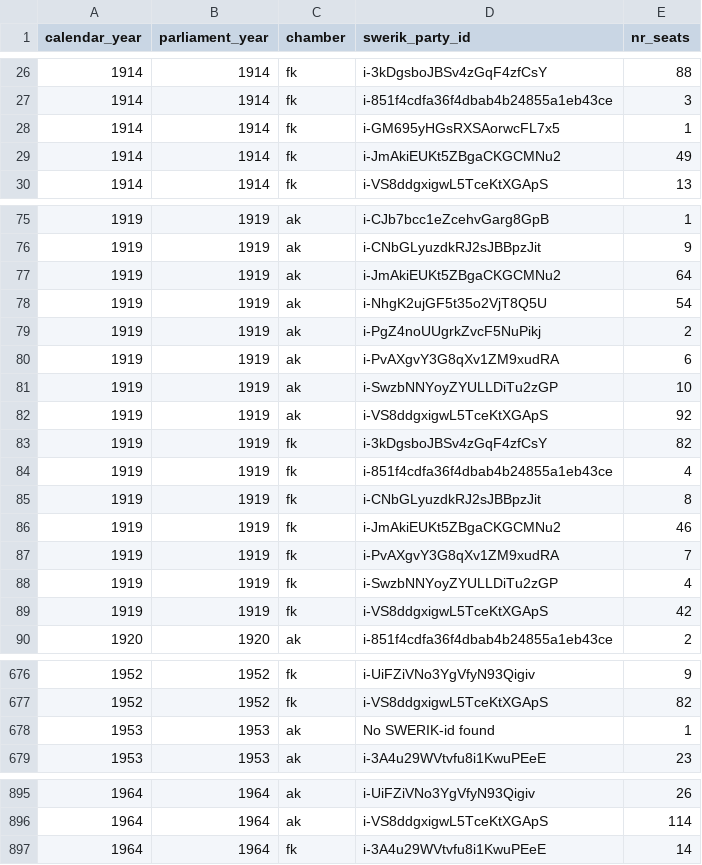
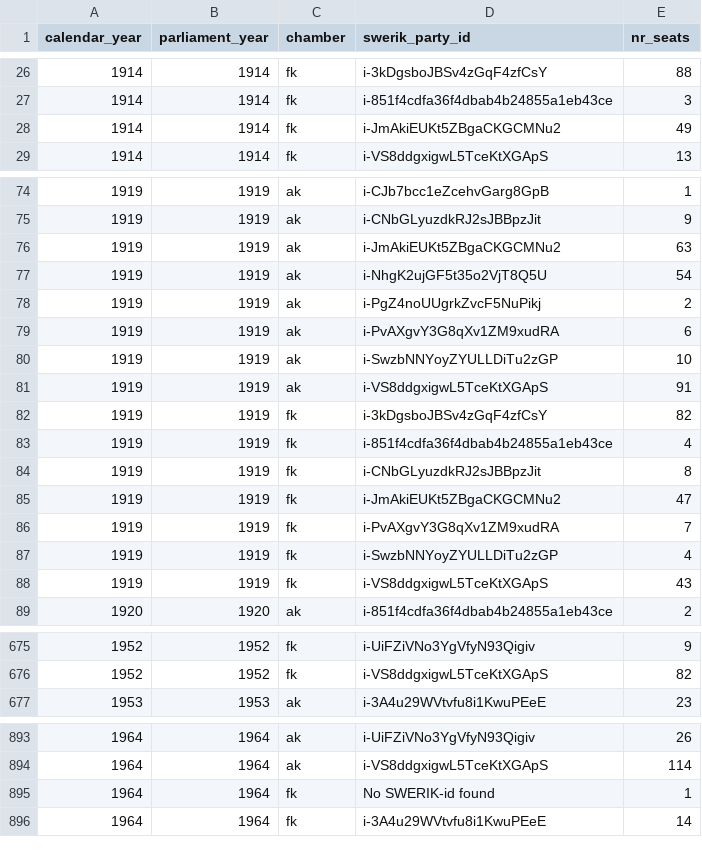
Before and after one commit to swerik-project/riksdagen-persons, a CSV file: quality/estimates/party-distribution/snapshot-distribution-10-01.csv, drawn as a sheet; only a part is shown, gaps mark what is left out; the diff covers the shown part only.

```diff
--- a/quality/estimates/party-distribution/snapshot-distribution-10-01.csv
+++ b/quality/estimates/party-distribution/snapshot-distribution-10-01.csv
@@ -27,3 +27,2 @@ calendar_year,parliament_year,chamber,swerik_party_id,nr_seats
 1914,1914,fk,i-851f4cdfa36f4dbab4b24855a1eb43ce,3
-1914,1914,fk,i-GM695yHGsRXSAorwcFL7x5,1
 1914,1914,fk,i-JmAkiEUKt5ZBgaCKGCMNu2,49
@@ -76,3 +75,3 @@ calendar_year,parliament_year,chamber,swerik_party_id,nr_seats
 1919,1919,ak,i-CNbGLyuzdkRJ2sJBBpzJit,9
-1919,1919,ak,i-JmAkiEUKt5ZBgaCKGCMNu2,64
+1919,1919,ak,i-JmAkiEUKt5ZBgaCKGCMNu2,63
 1919,1919,ak,i-NhgK2ujGF5t35o2VjT8Q5U,54
@@ -81,3 +80,3 @@ calendar_year,parliament_year,chamber,swerik_party_id,nr_seats
 1919,1919,ak,i-SwzbNNYoyZYULLDiTu2zGP,10
-1919,1919,ak,i-VS8ddgxigwL5TceKtXGApS,92
+1919,1919,ak,i-VS8ddgxigwL5TceKtXGApS,91
 1919,1919,fk,i-3kDgsboJBSv4zGqF4zfCsY,82
@@ -85,6 +84,6 @@ calendar_year,parliament_year,chamber,swerik_party_id,nr_seats
 1919,1919,fk,i-CNbGLyuzdkRJ2sJBBpzJit,8
-1919,1919,fk,i-JmAkiEUKt5ZBgaCKGCMNu2,46
+1919,1919,fk,i-JmAkiEUKt5ZBgaCKGCMNu2,47
 1919,1919,fk,i-PvAXgvY3G8qXv1ZM9xudRA,7
 1919,1919,fk,i-SwzbNNYoyZYULLDiTu2zGP,4
-1919,1919,fk,i-VS8ddgxigwL5TceKtXGApS,42
+1919,1919,fk,i-VS8ddgxigwL5TceKtXGApS,43
 1920,1920,ak,i-851f4cdfa36f4dbab4b24855a1eb43ce,2
@@ -677,3 +676,2 @@ calendar_year,parliament_year,chamber,swerik_party_id,nr_seats
 1952,1952,fk,i-VS8ddgxigwL5TceKtXGApS,82
-1953,1953,ak,No SWERIK-id found,1
 1953,1953,ak,i-3A4u29WVtvfu8i1KwuPEeE,23
@@ -896,2 +894,3 @@ calendar_year,parliament_year,chamber,swerik_party_id,nr_seats
 1964,1964,ak,i-VS8ddgxigwL5TceKtXGApS,114
+1964,1964,fk,No SWERIK-id found,1
 1964,1964,fk,i-3A4u29WVtvfu8i1KwuPEeE,14
```
Also changed, not shown: 1 added row, 2 removed rows and 17 edited cells elsewhere in this file, quality/estimates/party-distribution/snapshot-distribution-03-01.csv.
